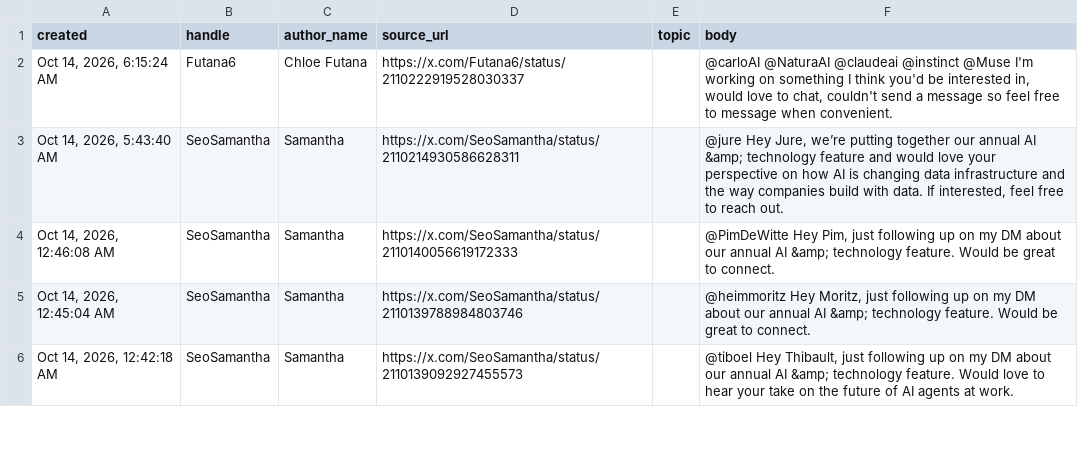
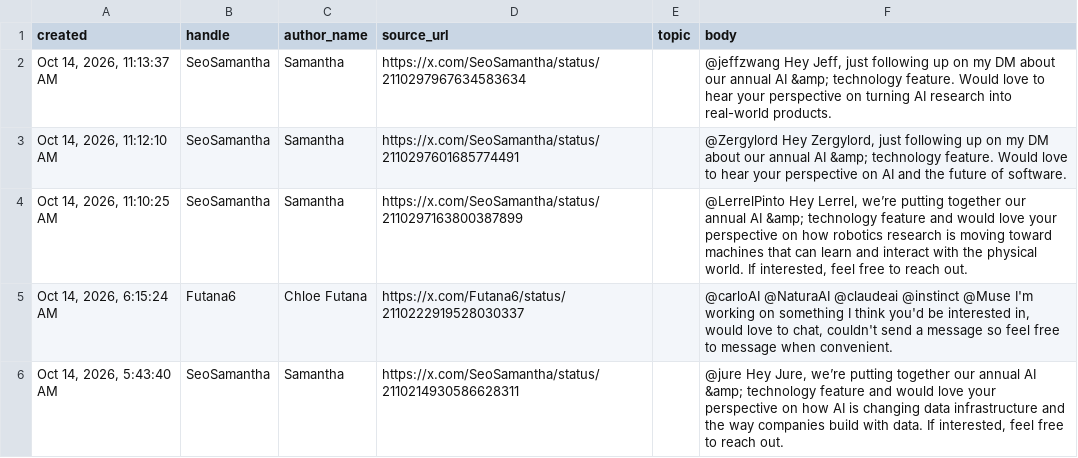
Before and after one commit to Dutchosintguy/X-phising-campaign-monitor, a CSV file: data/posts_clean.csv, drawn as a sheet; only a part is shown; the shorter side is filled out with more unchanged rows; the diff names each change by its address in the sheet, - before the commit and + after, or states it on an @@ line.

```diff
--- a/data/posts_clean.csv
+++ b/data/posts_clean.csv
+row 2: Oct 14, 2026, 11:13:37 AM | SeoSamantha | Samantha | https://x.com/SeoSamantha/status/2110297967634583634 |  | @jeffzwang Hey Jeff, just following up on my DM about our annual AI &amp; technology feature. Would love to hear your perspective on turning AI research into real-world products.
+row 3: Oct 14, 2026, 11:12:10 AM | SeoSamantha | Samantha | https://x.com/SeoSamantha/status/2110297601685774491 |  | @Zergylord Hey Zergylord, just following up on my DM about our annual AI &amp; technology feature. Would love to hear your perspective on AI and the future of software.
+row 4: Oct 14, 2026, 11:10:25 AM | SeoSamantha | Samantha | https://x.com/SeoSamantha/status/2110297163800387899 |  | @LerrelPinto Hey Lerrel, we’re putting together our annual AI &amp; technology feature and would love your perspective on how robotics research is moving toward machines that can learn and interact with the physical world. If interested, feel free to reach out.
```
Also changed, not shown: data/alerts.csv, data/calendly_watch.csv, 9 other files.
